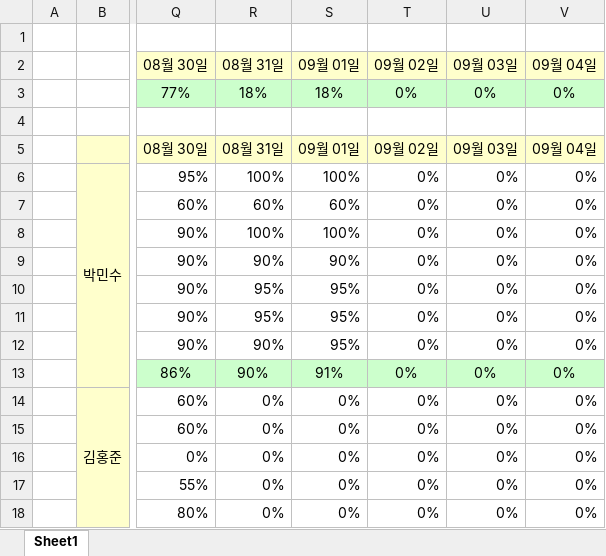
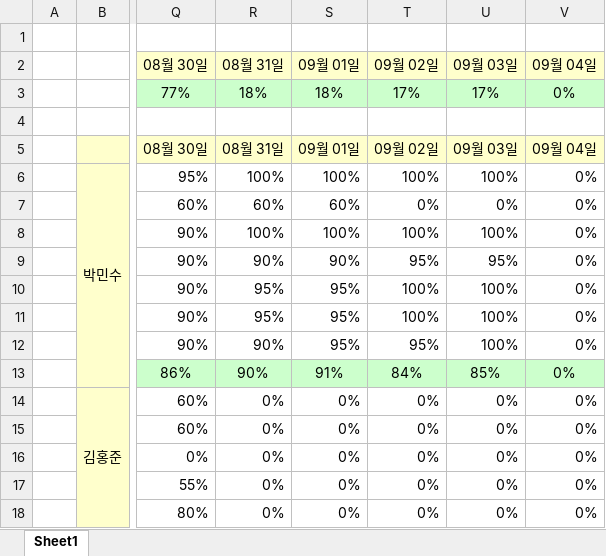
Before and after one commit to yeni0226/ParkingMate, an Excel workbook: 3팀보고.xlsx, sheet Sheet1, drawn as a sheet; only a part is shown, gaps mark what is left out; values as stored, in another font and other column widths than the file's, no borders; conditional formats not drawn; the diff names each change by its address in the sheet, - before the commit and + after, or states it on an @@ line.

```diff
--- a/3팀보고.xlsx (sheet Sheet1)
+++ b/3팀보고.xlsx (sheet Sheet1)
-T3 (09월 02일): 0%
+T3 (09월 02일): 17%
-U3 (09월 03일): 0%
+U3 (09월 03일): 17%
-T6 (09월 02일): 0%
+T6 (09월 02일): 100%
-U6 (09월 03일): 0%
+U6 (09월 03일): 100%
-T8 (09월 02일): 0%
+T8 (09월 02일): 100%
-U8 (09월 03일): 0%
+U8 (09월 03일): 100%
-T9 (09월 02일): 0%
+T9 (09월 02일): 95%
-U9 (09월 03일): 0%
+U9 (09월 03일): 95%
-T10:T11 (09월 02일): 0%
+T10:T11 (09월 02일): 100%
-U10:U12 (09월 03일): 0%
+U10:U12 (09월 03일): 100%
-T12 (09월 02일): 0%
+T12 (09월 02일): 95%
-T13 (09월 02일): 0%
+T13 (09월 02일): 84%
-U13 (09월 03일): 0%
+U13 (09월 03일): 85%
```
Also changed, not shown: 11 other files.
